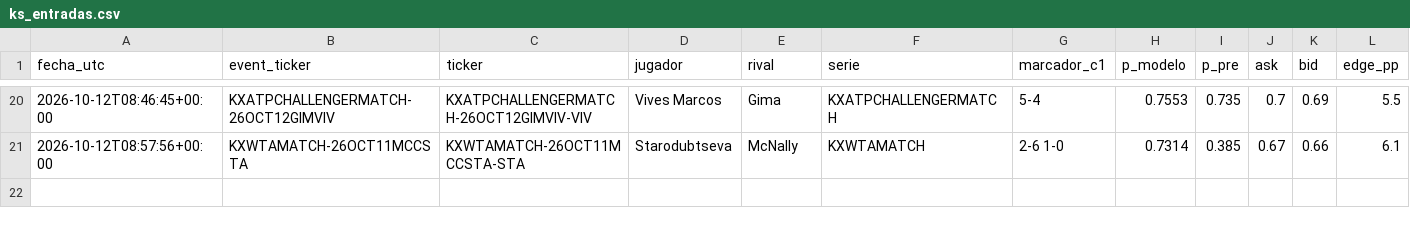
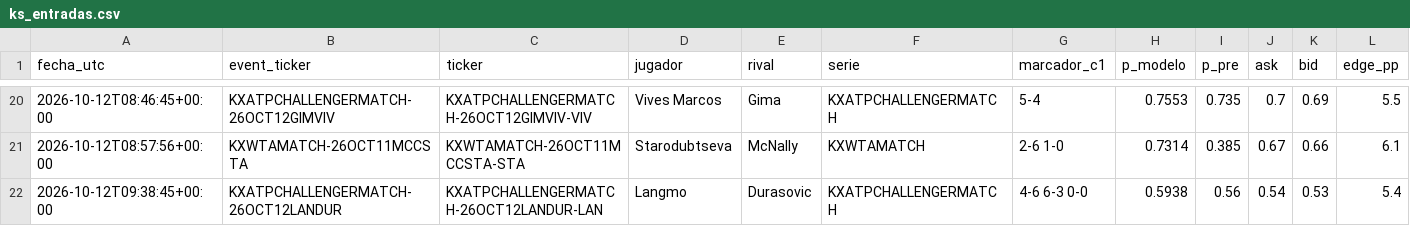
Before and after one commit to dineroforever/tenis-alertas, a CSV file: ks_entradas.csv, drawn as a sheet; only a part is shown, gaps mark what is left out; rows hold the shown columns only; the diff names each change by its address in the sheet, - before the commit and + after, or states it on an @@ line.

```diff
--- a/ks_entradas.csv
+++ b/ks_entradas.csv
+row 22: 2026-10-12T09:38:45+00:00 | KXATPCHALLENGERMATCH-26OCT12LANDUR | KXATPCHALLENGERMATCH-26OCT12LANDUR-LAN | Langmo | Durasovic | KXATPCHALLENGERMATCH | 4-6 6-3 0-0 | 0.5938 | 0.56 | 0.54 | 0.53 | 5.4
```
Also changed, not shown: ks_salidas.csv, 1 other file.
